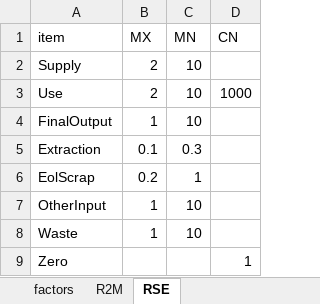
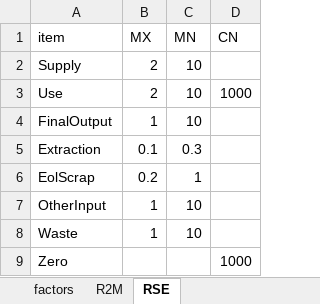
Before and after one commit to fineprint-global/PIOLab, an Excel workbook: Settings/Base/IE_settings.xlsx, sheet RSE, drawn as a sheet; values as stored, in another font and other column widths than the file's, no borders; the diff names each change by its address in the sheet, - before the commit and + after, or states it on an @@ line.

```diff
--- a/Settings/Base/IE_settings.xlsx (sheet RSE)
+++ b/Settings/Base/IE_settings.xlsx (sheet RSE)
-D9 (CN): 1
+D9 (CN): 1000
```
Also changed, not shown: Settings/datafeeds_settings/df_RSE_settings.xlsx.
